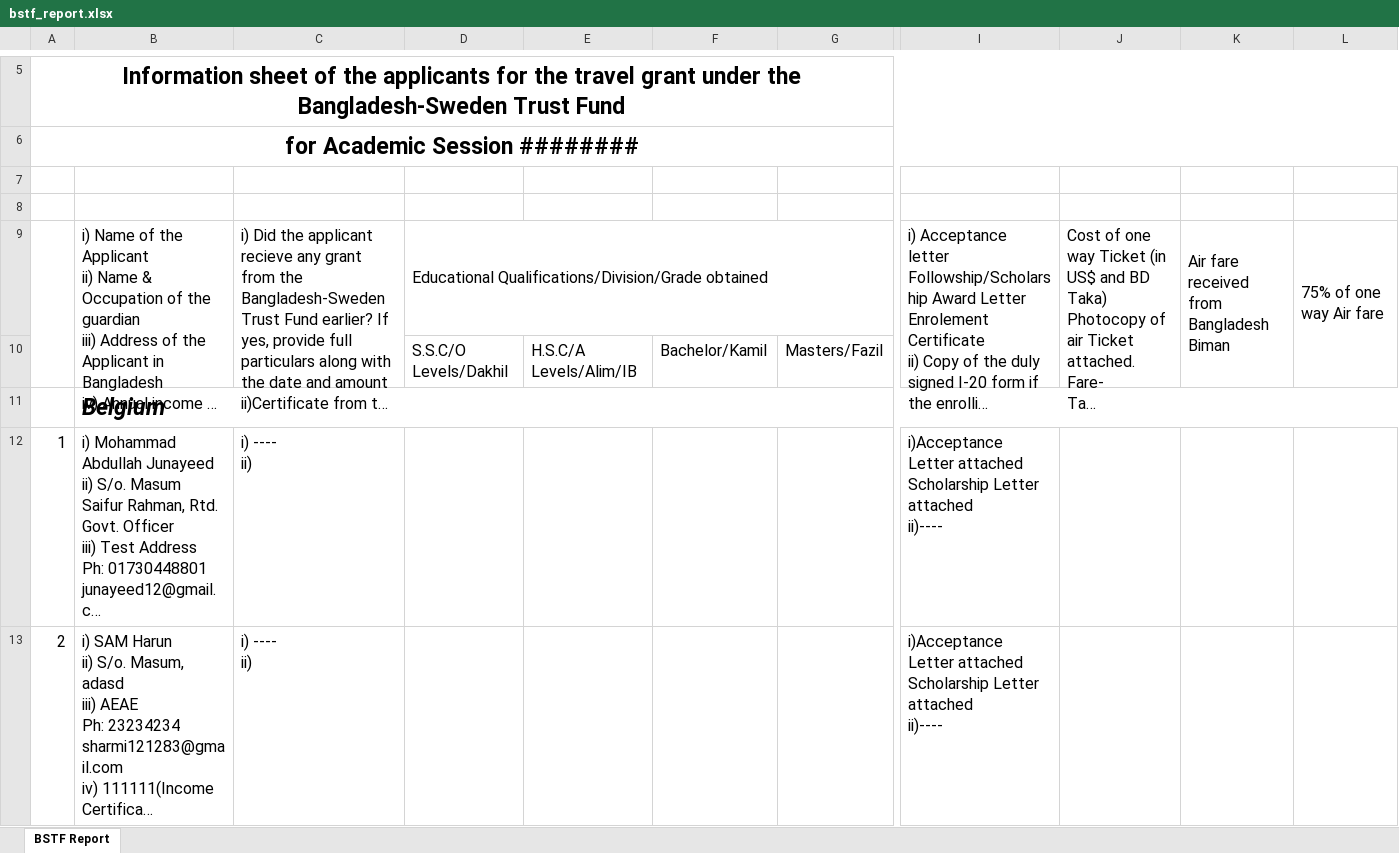
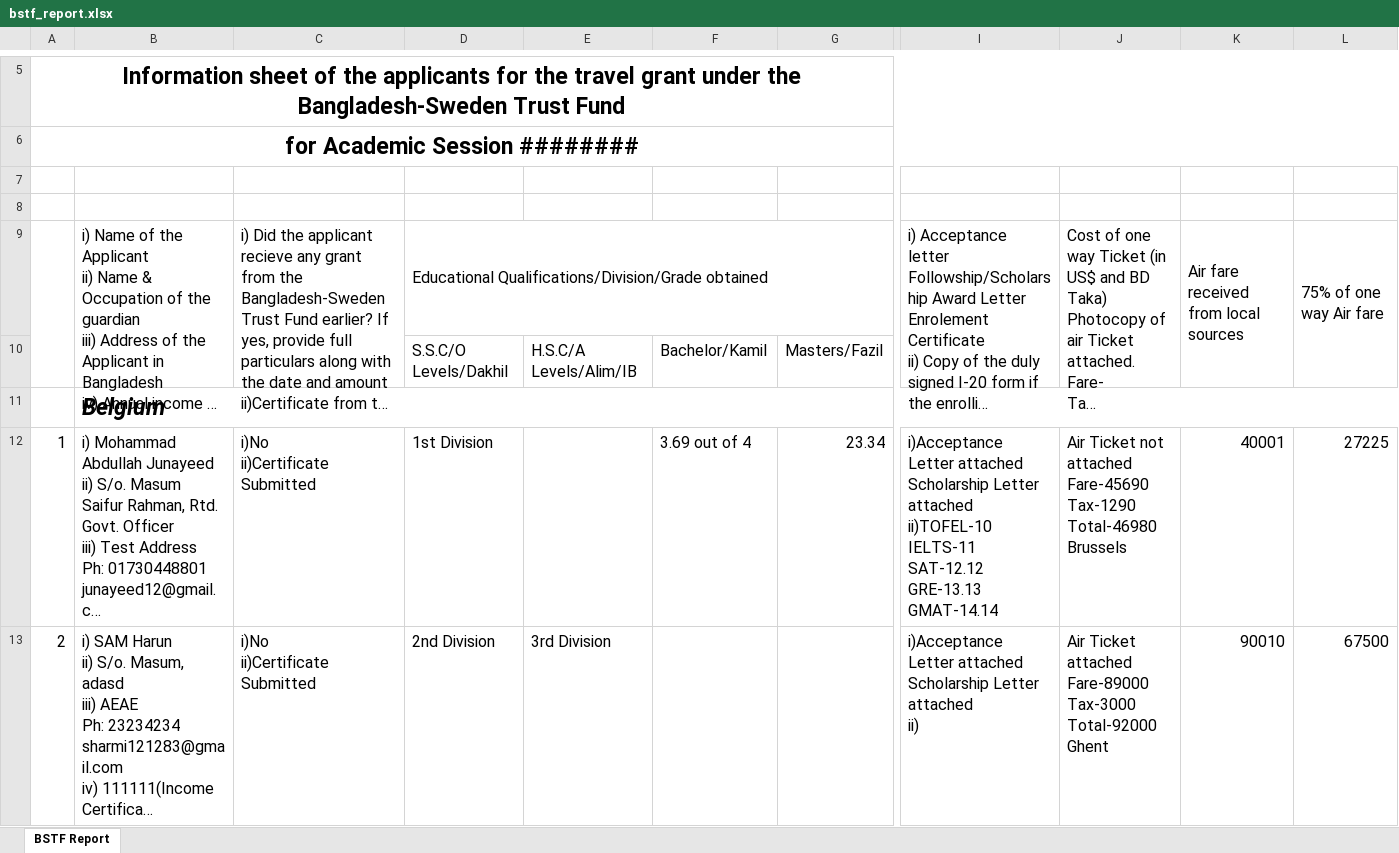
Before and after one commit to junayeed/stf, an Excel workbook: files/bstf_report.xlsx, sheet BSTF Report, drawn as a sheet; only a part is shown, gaps mark what is left out; long unchanged cells end in …; values as stored, in another font and other column widths than the file's, no borders; ↵ is a line break in a cell; the diff covers the shown part only; the diff names each change by its address in the sheet, - before the commit and + after, or states it on an @@ line.

```diff
--- a/files/bstf_report.xlsx (sheet BSTF Report)
+++ b/files/bstf_report.xlsx (sheet BSTF Report)
-K9: Air fare received from Bangladesh Biman
+K9: Air fare received from local sources
-C12:C13: i) ---- ↵ ii)
+C12:C13: i)No ↵ ii)Certificate Submitted
-D12: (empty)
+D12: 1st Division
-F12: (empty)
+F12: 3.69 out of 4
-G12: (empty)
+G12: 23.34
-I12: …Letter attached ↵ ii)----
+I12: …Letter attached ↵ ii)TOFEL-10 ↵ IELTS-11 ↵ SAT-12.12 ↵ GRE-13.13 ↵ GMAT-14.14
-J12: (empty)
+J12: Air Ticket not attached ↵ Fare-45690 ↵ Tax-1290 ↵ Total-46980 ↵ Brussels
-K12: (empty)
+K12: 40001
-L12: (empty)
+L12: 27225
-D13: (empty)
+D13: 2nd Division
-E13: (empty)
+E13: 3rd Division
-I13: …Letter attached ↵ ii)----
+I13: …Letter attached ↵ ii)
-J13: (empty)
+J13: Air Ticket attached ↵ Fare-89000 ↵ Tax-3000 ↵ Total-92000 ↵ Ghent
-K13: (empty)
+K13: 90010
-L13: (empty)
+L13: 67500
```
Also changed, not shown: 44 edited cells elsewhere in this sheet, 18 other files.
